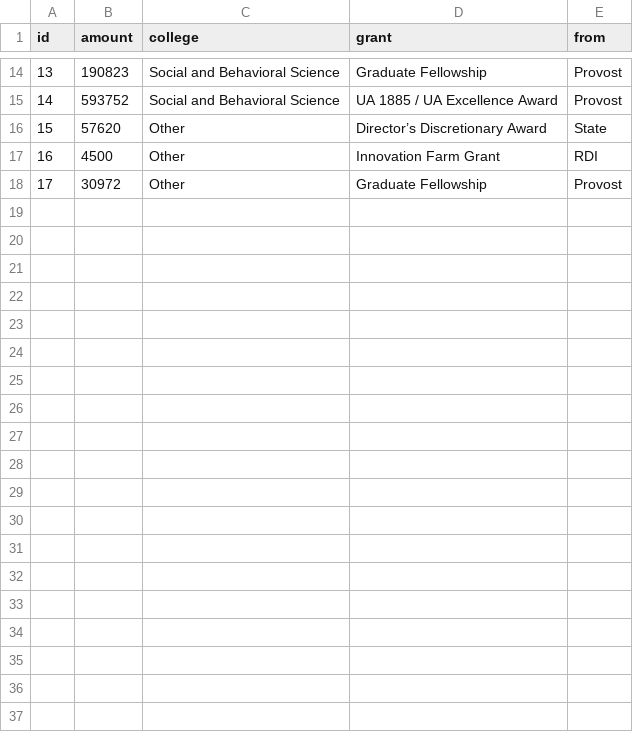
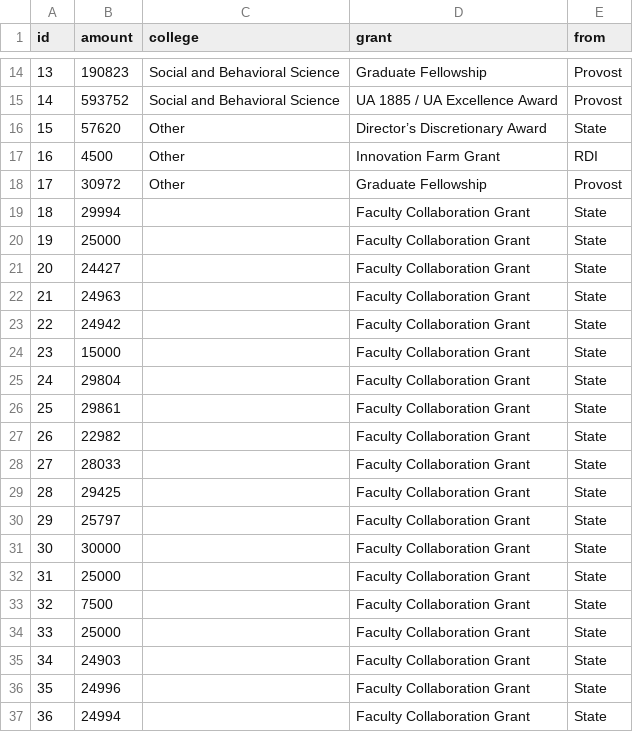
Before and after one commit to rohansinha16/ConfluenAwards, a CSV file: data/spending.csv, drawn as a sheet; only a part is shown, gaps mark what is left out; the diff covers the shown part only; the diff names each change by its address in the sheet, - before the commit and + after, or states it on an @@ line.

```diff
--- a/data/spending.csv
+++ b/data/spending.csv
+row 19: 18 | 29994 |  | Faculty Collaboration Grant | State
+row 20: 19 | 25000 |  | Faculty Collaboration Grant | State
+row 21: 20 | 24427 |  | Faculty Collaboration Grant | State
+row 22: 21 | 24963 |  | Faculty Collaboration Grant | State
+row 23: 22 | 24942 |  | Faculty Collaboration Grant | State
+row 24: 23 | 15000 |  | Faculty Collaboration Grant | State
+row 25: 24 | 29804 |  | Faculty Collaboration Grant | State
+row 26: 25 | 29861 |  | Faculty Collaboration Grant | State
+row 27: 26 | 22982 |  | Faculty Collaboration Grant | State
+row 28: 27 | 28033 |  | Faculty Collaboration Grant | State
+row 29: 28 | 29425 |  | Faculty Collaboration Grant | State
+row 30: 29 | 25797 |  | Faculty Collaboration Grant | State
+row 31: 30 | 30000 |  | Faculty Collaboration Grant | State
+row 32: 31 | 25000 |  | Faculty Collaboration Grant | State
+row 33: 32 | 7500 |  | Faculty Collaboration Grant | State
+row 34: 33 | 25000 |  | Faculty Collaboration Grant | State
+row 35: 34 | 24903 |  | Faculty Collaboration Grant | State
+row 36: 35 | 24996 |  | Faculty Collaboration Grant | State
+row 37: 36 | 24994 |  | Faculty Collaboration Grant | State
```
Also changed, not shown: 19 added rows elsewhere in this file, 4 other files.
